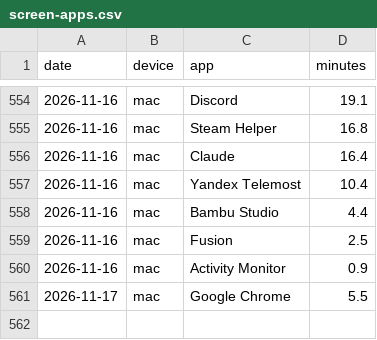
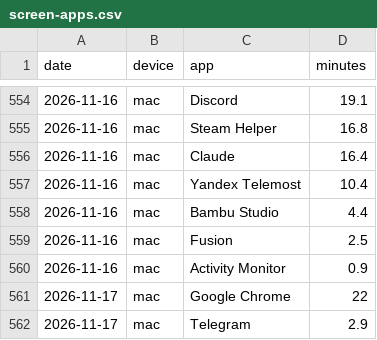
Before and after one commit to recr0ns/sphere-data, a CSV file: csv/screen-apps.csv, drawn as a sheet; only a part is shown, gaps mark what is left out.

```diff
--- a/csv/screen-apps.csv
+++ b/csv/screen-apps.csv
@@ -560,2 +560,3 @@ date,device,app,minutes
 2026-11-16,mac,Activity Monitor,0.9
-2026-11-17,mac,Google Chrome,5.5
+2026-11-17,mac,Google Chrome,22
+2026-11-17,mac,Telegram,2.9
```
Also changed, not shown: csv/activity.csv, csv/screen-domains.csv, 2 other files.
